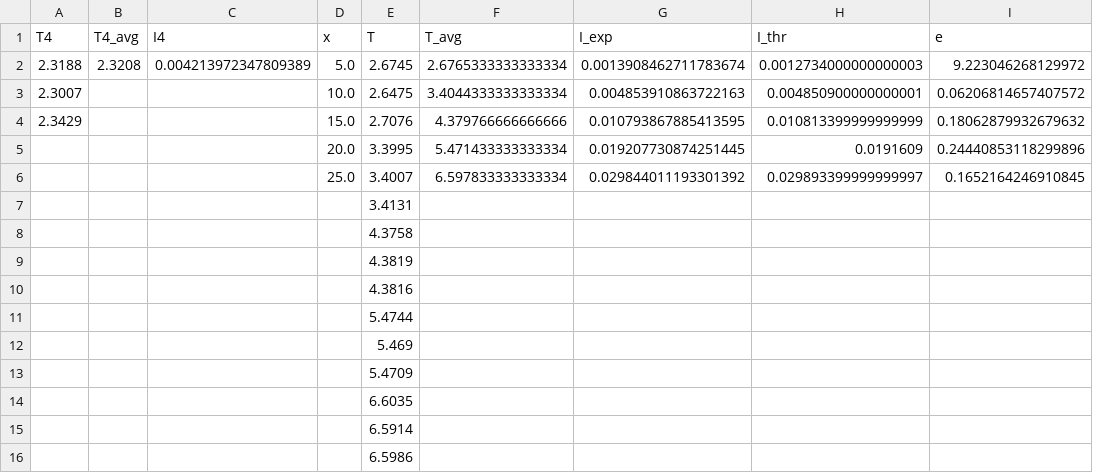
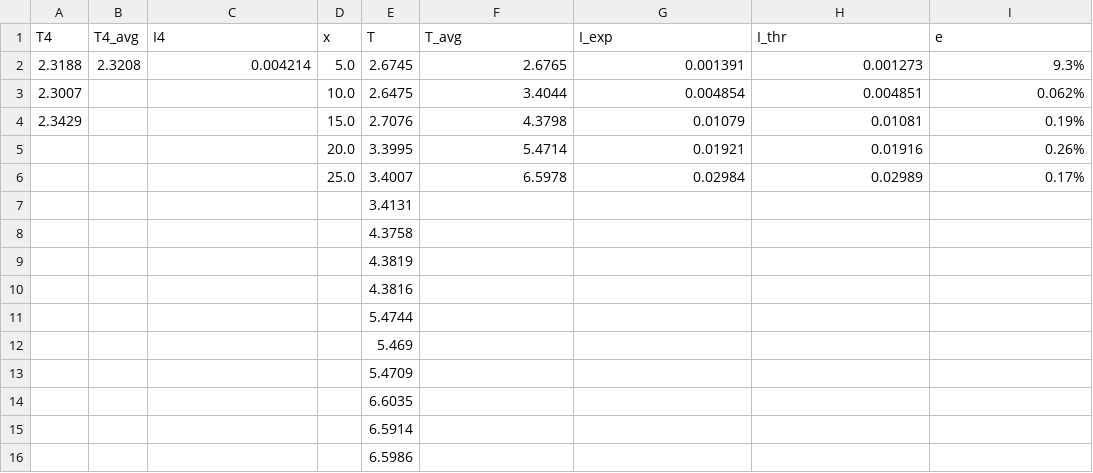
Before and after one commit to yanpiaowanli/phys_experiments, a CSV file: exp3/output/exp3-3_result.csv, drawn as a sheet.

```diff
--- a/exp3/output/exp3-3_result.csv
+++ b/exp3/output/exp3-3_result.csv
@@ -1,7 +1,7 @@
 T4,T4_avg,I4,x,T,T_avg,I_exp,I_thr,e
-2.3188,2.3208,0.004213972347809389,5.0,2.6745,2.6765333333333334,0.0013908462711783674,0.0012734000000000003,9.223046268129972
-2.3007,,,10.0,2.6475,3.4044333333333334,0.004853910863722163,0.004850900000000001,0.06206814657407572
-2.3429,,,15.0,2.7076,4.379766666666666,0.010793867885413595,0.010813399999999999,0.18062879932679632
-,,,20.0,3.3995,5.471433333333334,0.019207730874251445,0.0191609,0.24440853118299896
-,,,25.0,3.4007,6.597833333333334,0.029844011193301392,0.029893399999999997,0.1652164246910845
+2.3188,2.3208,0.004214,5.0,2.6745,2.6765,0.001391,0.001273,9.3%
+2.3007,,,10.0,2.6475,3.4044,0.004854,0.004851,0.062%
+2.3429,,,15.0,2.7076,4.3798,0.01079,0.01081,0.19%
+,,,20.0,3.3995,5.4714,0.01921,0.01916,0.26%
+,,,25.0,3.4007,6.5978,0.02984,0.02989,0.17%
 ,,,,3.4131,,,,
```
Also changed, not shown: exp3/output/exp3-2_result.csv, 2 other files.
